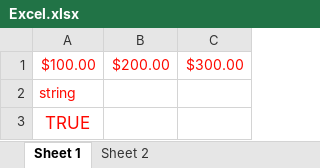
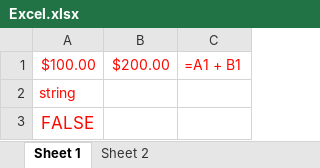
Before and after one commit to PhamHoangTrongKhoa/EdgeCompuitng_MQTT, an Excel workbook: read_write_file_example1/Excel.xlsx, sheet Sheet 1, drawn as a sheet; values as stored, in another font and other column widths than the file's, no borders; formulas without a stored value are shown as written; the diff names each change by its address in the sheet, - before the commit and + after, or states it on an @@ line.

```diff
--- a/read_write_file_example1/Excel.xlsx (sheet Sheet 1)
+++ b/read_write_file_example1/Excel.xlsx (sheet Sheet 1)
-C1: $300.00
+C1: =A1 + B1
-A3: TRUE
+A3: FALSE
```
Also changed, not shown: 3 other files.
